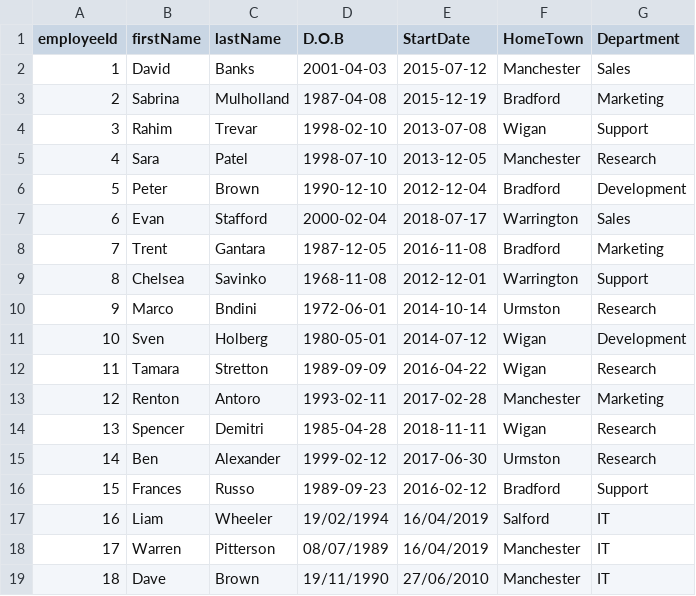
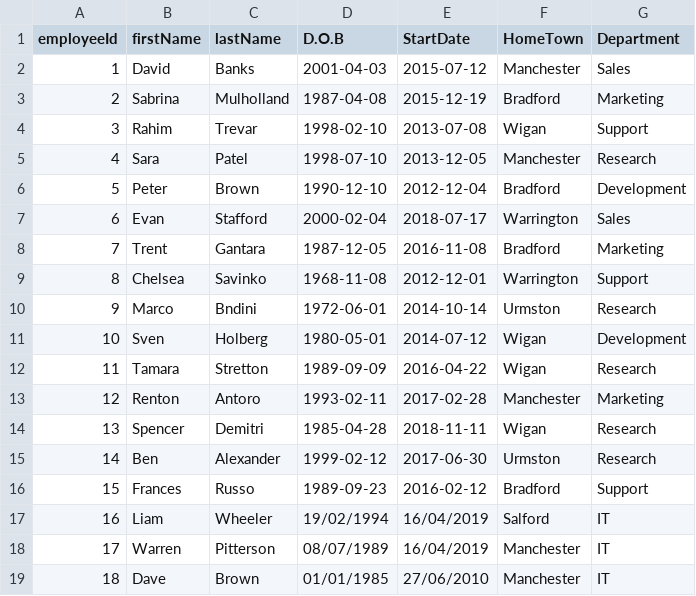
Before and after one commit to LiamWheeler/Project, a CSV file: KaleidaProject/Employees.csv, drawn as a sheet.

Commit message:
Add/remove/update edited ToShortDateString()

```diff
--- a/KaleidaProject/Employees.csv
+++ b/KaleidaProject/Employees.csv
@@ -18,2 +18,2 @@ employeeId, firstName, lastName, D.O.B, StartDate, HomeTown, Department
 17,Warren,Pitterson,08/07/1989,16/04/2019,Manchester,IT
-18,Dave,Brown,19/11/1990,27/06/2010,Manchester,IT
+18,Dave,Brown,01/01/1985,27/06/2010,Manchester,IT
```
Also changed, not shown: 2 other files.
